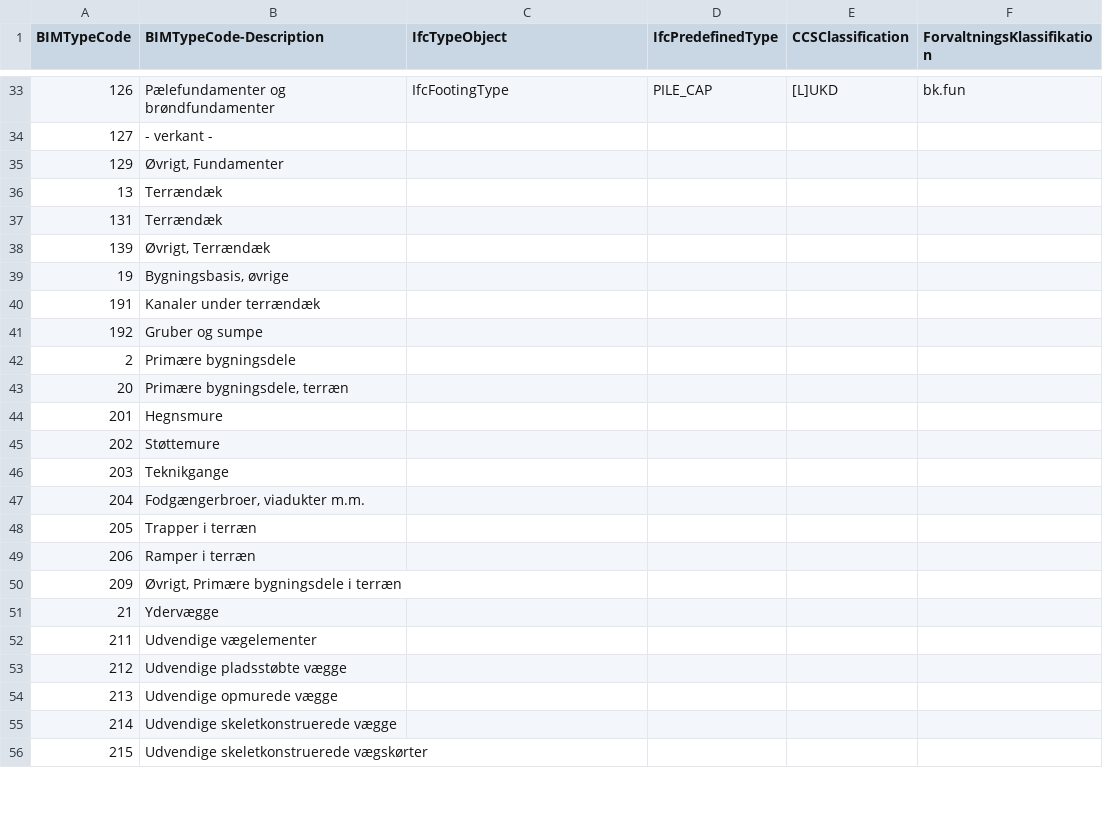
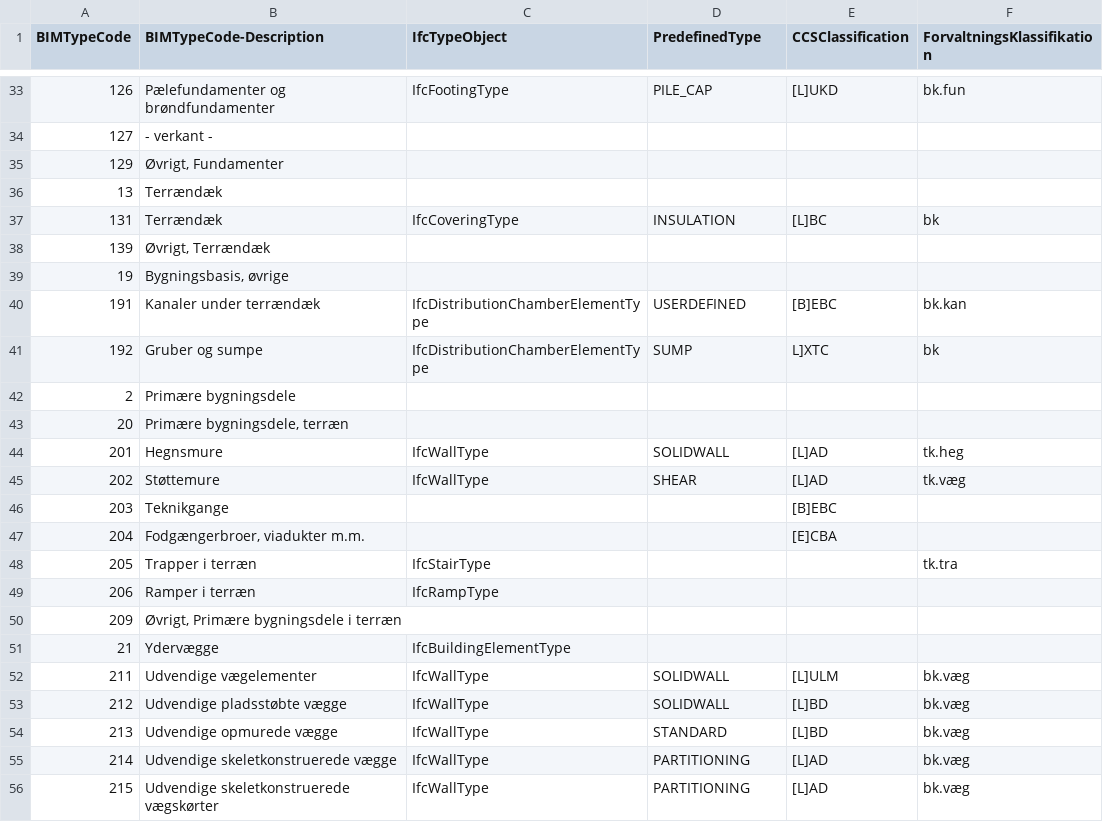
Before and after one commit to bimtypecode/bimtypecode, a CSV file: dk/BIMTypeCode - Værdiliste - 2022DK.csv, drawn as a sheet; only a part is shown, gaps mark what is left out; the diff covers the shown part only.

```diff
--- a/dk/BIMTypeCode - Værdiliste - 2022DK.csv
+++ b/dk/BIMTypeCode - Værdiliste - 2022DK.csv
@@ -1 +1 @@
-BIMTypeCode,BIMTypeCode-Description,IfcTypeObject,IfcPredefinedType,CCSClassification,ForvaltningsKlassifikation
+BIMTypeCode,BIMTypeCode-Description,IfcTypeObject,PredefinedType,CCSClassification,ForvaltningsKlassifikation
@@ -36,21 +36,21 @@ BIMTypeCode,BIMTypeCode-Description,IfcTypeObject,IfcPredefinedType,CCSClassific
 13,Terrændæk,,,,
-131,Terrændæk,,,,
+131,Terrændæk,IfcCoveringType,INSULATION,[L]BC,bk
 139,"Øvrigt, Terrændæk",,,,
 19,"Bygningsbasis, øvrige",,,,
-191,Kanaler under terrændæk,,,,
-192,Gruber og sumpe,,,,
+191,Kanaler under terrændæk,IfcDistributionChamberElementType,USERDEFINED,[B]EBC,bk.kan
+192,Gruber og sumpe,IfcDistributionChamberElementType,SUMP,L]XTC,bk
 2,Primære bygningsdele,,,,
 20,"Primære bygningsdele, terræn",,,,
-201,Hegnsmure,,,,
-202,Støttemure,,,,
-203,"Teknikgange ",,,,
-204,"Fodgængerbroer, viadukter m.m.",,,,
-205,Trapper i terræn,,,,
-206,Ramper i terræn,,,,
+201,Hegnsmure,IfcWallType,SOLIDWALL,[L]AD,tk.heg
+202,Støttemure,IfcWallType,SHEAR,[L]AD,tk.væg
+203,"Teknikgange ",,,[B]EBC,
+204,"Fodgængerbroer, viadukter m.m.",,,[E]CBA,
+205,Trapper i terræn,IfcStairType,,,tk.tra
+206,Ramper i terræn,IfcRampType,,,
 209,"Øvrigt, Primære bygningsdele i terræn",,,,
-21,Ydervægge,,,,
-211,Udvendige vægelementer,,,,
-212,Udvendige pladsstøbte vægge,,,,
-213,Udvendige opmurede vægge,,,,
-214,Udvendige skeletkonstruerede vægge,,,,
-215,Udvendige skeletkonstruerede vægskørter,,,,
+21,Ydervægge,IfcBuildingElementType,,,
+211,Udvendige vægelementer,IfcWallType,SOLIDWALL,[L]ULM,bk.væg
+212,Udvendige pladsstøbte vægge,IfcWallType,SOLIDWALL,[L]BD,bk.væg
+213,Udvendige opmurede vægge,IfcWallType,STANDARD,[L]BD,bk.væg
+214,Udvendige skeletkonstruerede vægge,IfcWallType,PARTITIONING,[L]AD,bk.væg
+215,Udvendige skeletkonstruerede vægskørter,IfcWallType,PARTITIONING,[L]AD,bk.væg
```
Also changed, not shown: 12 edited cells elsewhere in this file.
